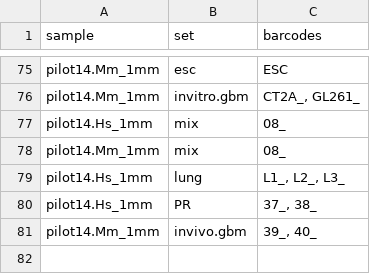
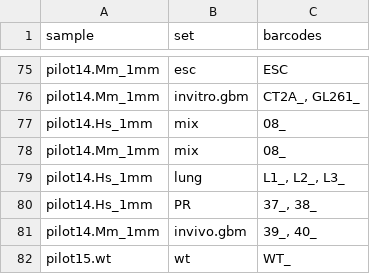
Before and after one commit to NMikolajewicz/scPipeline, a CSV file: M01_subsets.csv, drawn as a sheet; only a part is shown, gaps mark what is left out.

Commit message:
HAP1-GIN wt subset

```diff
--- a/M01_subsets.csv
+++ b/M01_subsets.csv
@@ -81 +81,2 @@ pilot14.Hs_1mm,PR,"37_, 38_"
 pilot14.Mm_1mm,invivo.gbm,"39_, 40_"
+pilot15.wt,wt,WT_
```
